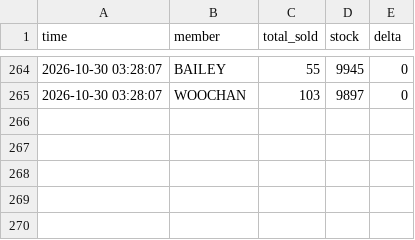
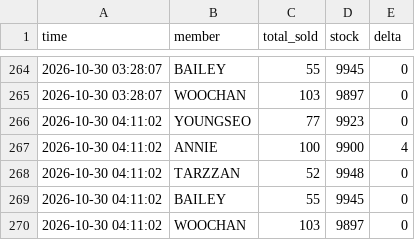
Before and after one commit to army970227-cmd/imini_adp_1108_videocall, a CSV file: imini_sales.csv, drawn as a sheet; only a part is shown, gaps mark what is left out; the diff names each change by its address in the sheet, - before the commit and + after, or states it on an @@ line.

```diff
--- a/imini_sales.csv
+++ b/imini_sales.csv
+row 266: 2026-10-30 04:11:02 | YOUNGSEO | 77 | 9923 | 0
+row 267: 2026-10-30 04:11:02 | ANNIE | 100 | 9900 | 4
+row 268: 2026-10-30 04:11:02 | TARZZAN | 52 | 9948 | 0
+row 269: 2026-10-30 04:11:02 | BAILEY | 55 | 9945 | 0
+row 270: 2026-10-30 04:11:02 | WOOCHAN | 103 | 9897 | 0
```
